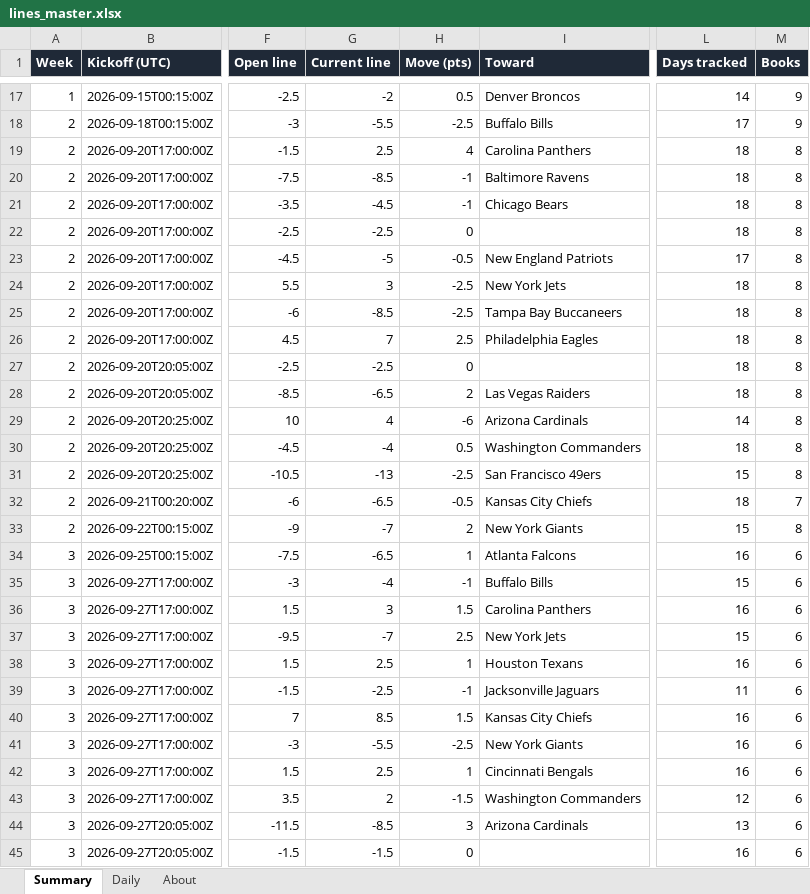
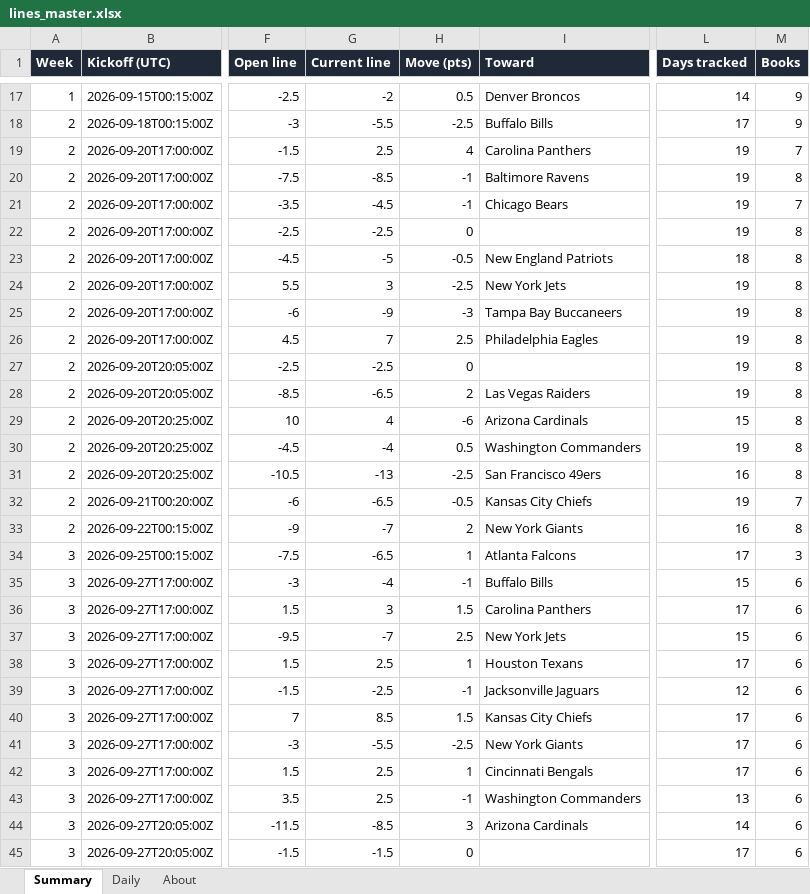
Before and after one commit to G4-Admin/nfl-line-tracker, an Excel workbook: data/lines_master.xlsx, sheet Summary, drawn as a sheet; only a part is shown, gaps mark what is left out; values as stored, in another font and other column widths than the file's, no borders; the diff covers the shown part only; the diff names each change by its address in the sheet, - before the commit and + after, or states it on an @@ line.

```diff
--- a/data/lines_master.xlsx (sheet Summary)
+++ b/data/lines_master.xlsx (sheet Summary)
-L19:L22 (Days tracked): 18
+L19:L22 (Days tracked): 19
-M19 (Books): 8
+M19 (Books): 7
-M21 (Books): 8
+M21 (Books): 7
-L23 (Days tracked): 17
+L23 (Days tracked): 18
-L24:L28 (Days tracked): 18
+L24:L28 (Days tracked): 19
-G25 (Current line): -8.5
+G25 (Current line): -9
-H25 (Move (pts)): -2.5
+H25 (Move (pts)): -3
-L29 (Days tracked): 14
+L29 (Days tracked): 15
-L30 (Days tracked): 18
+L30 (Days tracked): 19
-L31 (Days tracked): 15
+L31 (Days tracked): 16
-L32 (Days tracked): 18
+L32 (Days tracked): 19
-L33 (Days tracked): 15
+L33 (Days tracked): 16
-L34 (Days tracked): 16
+L34 (Days tracked): 17
-M34 (Books): 6
+M34 (Books): 3
-L36 (Days tracked): 16
+L36 (Days tracked): 17
-L38 (Days tracked): 16
+L38 (Days tracked): 17
-L39 (Days tracked): 11
+L39 (Days tracked): 12
-L40:L42 (Days tracked): 16
+L40:L42 (Days tracked): 17
-G43 (Current line): 2
+G43 (Current line): 2.5
-H43 (Move (pts)): -1.5
+H43 (Move (pts)): -1
-L43 (Days tracked): 12
+L43 (Days tracked): 13
-L44 (Days tracked): 13
+L44 (Days tracked): 14
-L45 (Days tracked): 16
+L45 (Days tracked): 17
```
Also changed, not shown: 4 edited cells elsewhere in this sheet, sheet Daily, sheet About, 4 other files.
